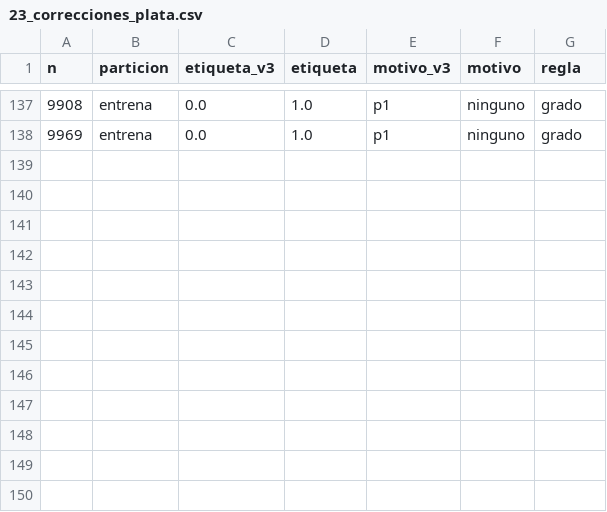
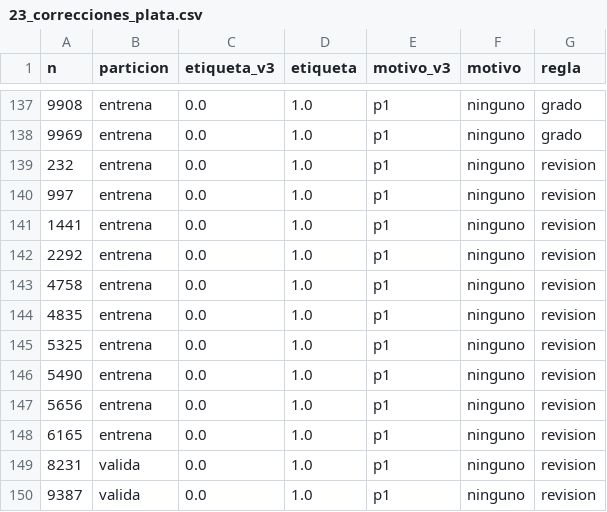
Before and after one commit to PabloAndresE/salary-benchmarking, a CSV file: research/experimentos/e2_nivel/salidas/23_correcciones_plata.csv, drawn as a sheet; only a part is shown, gaps mark what is left out.

```diff
--- a/research/experimentos/e2_nivel/salidas/23_correcciones_plata.csv
+++ b/research/experimentos/e2_nivel/salidas/23_correcciones_plata.csv
@@ -138 +138,13 @@ n,particion,etiqueta_v3,etiqueta,motivo_v3,motivo,regla
 9969,entrena,0.0,1.0,p1,ninguno,grado
+232,entrena,0.0,1.0,p1,ninguno,revision
+997,entrena,0.0,1.0,p1,ninguno,revision
+1441,entrena,0.0,1.0,p1,ninguno,revision
+2292,entrena,0.0,1.0,p1,ninguno,revision
+4758,entrena,0.0,1.0,p1,ninguno,revision
+4835,entrena,0.0,1.0,p1,ninguno,revision
+5325,entrena,0.0,1.0,p1,ninguno,revision
+5490,entrena,0.0,1.0,p1,ninguno,revision
+5656,entrena,0.0,1.0,p1,ninguno,revision
+6165,entrena,0.0,1.0,p1,ninguno,revision
+8231,valida,0.0,1.0,p1,ninguno,revision
+9387,valida,0.0,1.0,p1,ninguno,revision
```
Also changed, not shown: research/experimentos/e2_nivel/salidas/20_para_juzgar.csv, research/experimentos/e2_nivel/salidas/23_revisar_grado.csv, 4 other files.
